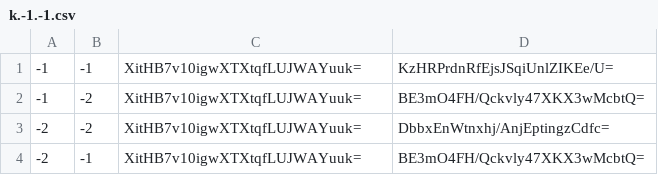
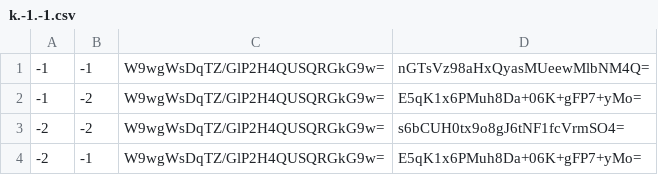
Before and after one commit to Natino64/Nova-Terra_End-Map, a CSV file: tiles/zoom.-2/metadata/k.-1.-1.csv, drawn as a sheet.

```diff
--- a/tiles/zoom.-2/metadata/k.-1.-1.csv
+++ b/tiles/zoom.-2/metadata/k.-1.-1.csv
@@ -1,4 +1,4 @@
--1,-1,XitHB7v10igwXTXtqfLUJWAYuuk=,KzHRPrdnRfEjsJSqiUnlZIKEe/U=
--1,-2,XitHB7v10igwXTXtqfLUJWAYuuk=,BE3mO4FH/Qckvly47XKX3wMcbtQ=
--2,-2,XitHB7v10igwXTXtqfLUJWAYuuk=,DbbxEnWtnxhj/AnjEptingzCdfc=
--2,-1,XitHB7v10igwXTXtqfLUJWAYuuk=,BE3mO4FH/Qckvly47XKX3wMcbtQ=
+-1,-1,W9wgWsDqTZ/GlP2H4QUSQRGkG9w=,nGTsVz98aHxQyasMUeewMlbNM4Q=
+-1,-2,W9wgWsDqTZ/GlP2H4QUSQRGkG9w=,E5qK1x6PMuh8Da+06K+gFP7+yMo=
+-2,-2,W9wgWsDqTZ/GlP2H4QUSQRGkG9w=,s6bCUH0tx9o8gJ6tNF1fcVrmSO4=
+-2,-1,W9wgWsDqTZ/GlP2H4QUSQRGkG9w=,E5qK1x6PMuh8Da+06K+gFP7+yMo=
```
Also changed, not shown: tiles/zoom.-1/metadata/k.-1.-1.csv, tiles/zoom.-1/metadata/k.-1.0.csv, 26 other files.
